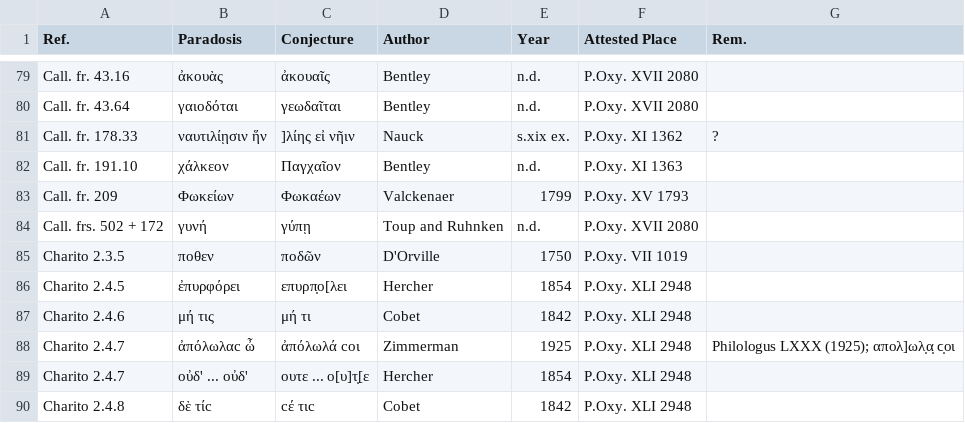
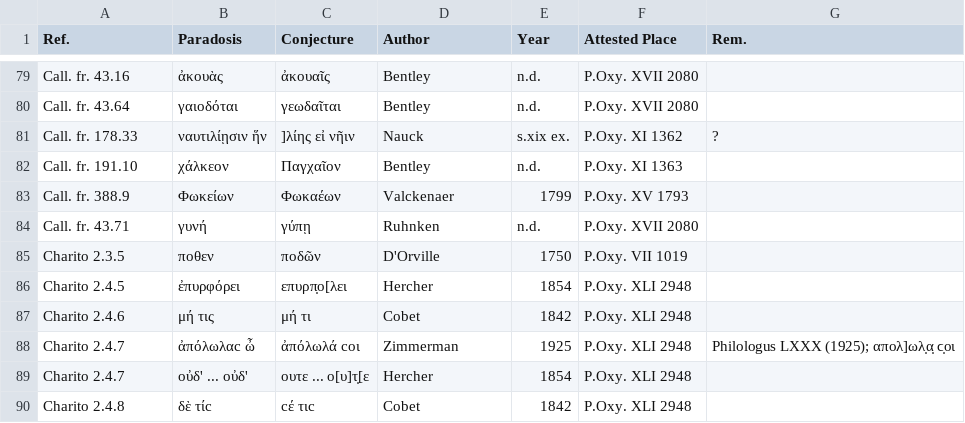
Before and after one commit to tkb-github/attested-conjectures, a CSV file: attested-conjectures.csv, drawn as a sheet; only a part is shown, gaps mark what is left out.

Commit message:
Update attested-conjectures.csv

```diff
--- a/attested-conjectures.csv
+++ b/attested-conjectures.csv
@@ -82,4 +82,4 @@ Call. fr. 178.33,ναυτιλίῃσιν ἥν,]λίης εἰ νῆιν,Nauck,s
 Call. fr. 191.10,χάλκεον,Παγχαῖον,Bentley,n.d.,P.Oxy. XI 1363,
-Call. fr. 209,Φωκείων,Φωκαέων,Valckenaer,1799,P.Oxy. XV 1793,
-Call. frs. 502 + 172,γυνή,γύπῃ,Toup and Ruhnken,n.d.,P.Oxy. XVII 2080,
+Call. fr. 388.9,Φωκείων,Φωκαέων,Valckenaer,1799,P.Oxy. XV 1793,
+Call. fr. 43.71,γυνή,γύπῃ,Ruhnken,n.d.,P.Oxy. XVII 2080,
 Charito 2.3.5,ποθεν,ποδῶν,D'Orville,1750,P.Oxy. VII 1019,
```
